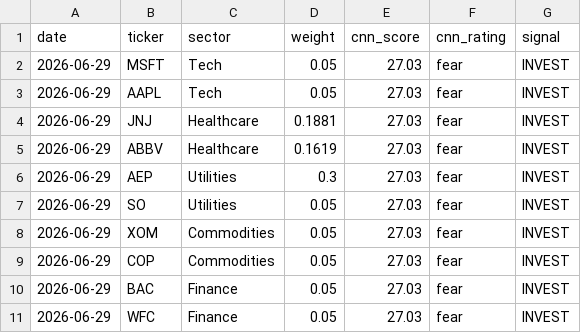
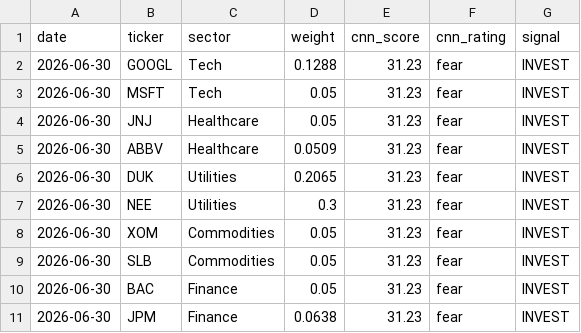
Before and after one commit to JAIDEEP-TRIP/portfolio-optimization, a CSV file: outputs/todays_allocation.csv, drawn as a sheet.

```diff
--- a/outputs/todays_allocation.csv
+++ b/outputs/todays_allocation.csv
@@ -1,11 +1,11 @@
 date,ticker,sector,weight,cnn_score,cnn_rating,signal
-2026-06-29,MSFT,Tech,0.05,27.03,fear,INVEST
-2026-06-29,AAPL,Tech,0.05,27.03,fear,INVEST
-2026-06-29,JNJ,Healthcare,0.1881,27.03,fear,INVEST
-2026-06-29,ABBV,Healthcare,0.1619,27.03,fear,INVEST
-2026-06-29,AEP,Utilities,0.3,27.03,fear,INVEST
-2026-06-29,SO,Utilities,0.05,27.03,fear,INVEST
-2026-06-29,XOM,Commodities,0.05,27.03,fear,INVEST
-2026-06-29,COP,Commodities,0.05,27.03,fear,INVEST
-2026-06-29,BAC,Finance,0.05,27.03,fear,INVEST
-2026-06-29,WFC,Finance,0.05,27.03,fear,INVEST
+2026-06-30,GOOGL,Tech,0.1288,31.23,fear,INVEST
+2026-06-30,MSFT,Tech,0.05,31.23,fear,INVEST
+2026-06-30,JNJ,Healthcare,0.05,31.23,fear,INVEST
+2026-06-30,ABBV,Healthcare,0.0509,31.23,fear,INVEST
+2026-06-30,DUK,Utilities,0.2065,31.23,fear,INVEST
+2026-06-30,NEE,Utilities,0.3,31.23,fear,INVEST
+2026-06-30,XOM,Commodities,0.05,31.23,fear,INVEST
+2026-06-30,SLB,Commodities,0.05,31.23,fear,INVEST
+2026-06-30,BAC,Finance,0.05,31.23,fear,INVEST
+2026-06-30,JPM,Finance,0.0638,31.23,fear,INVEST
```
Also changed, not shown: outputs/portfolio_values.csv, outputs/summary.csv, 5 other files.
